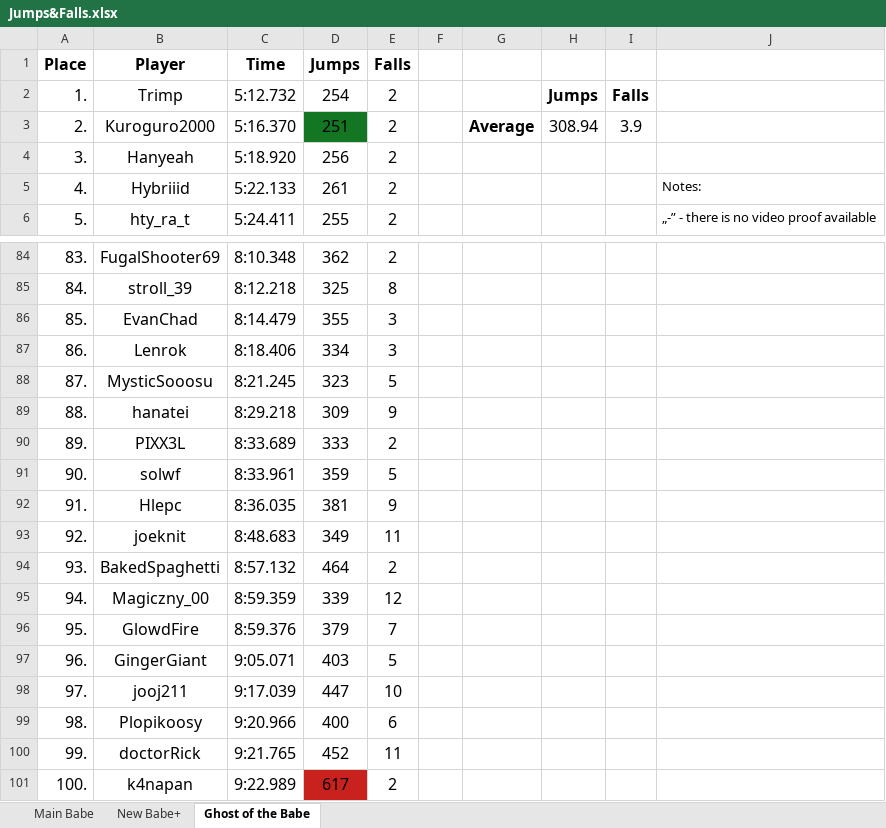
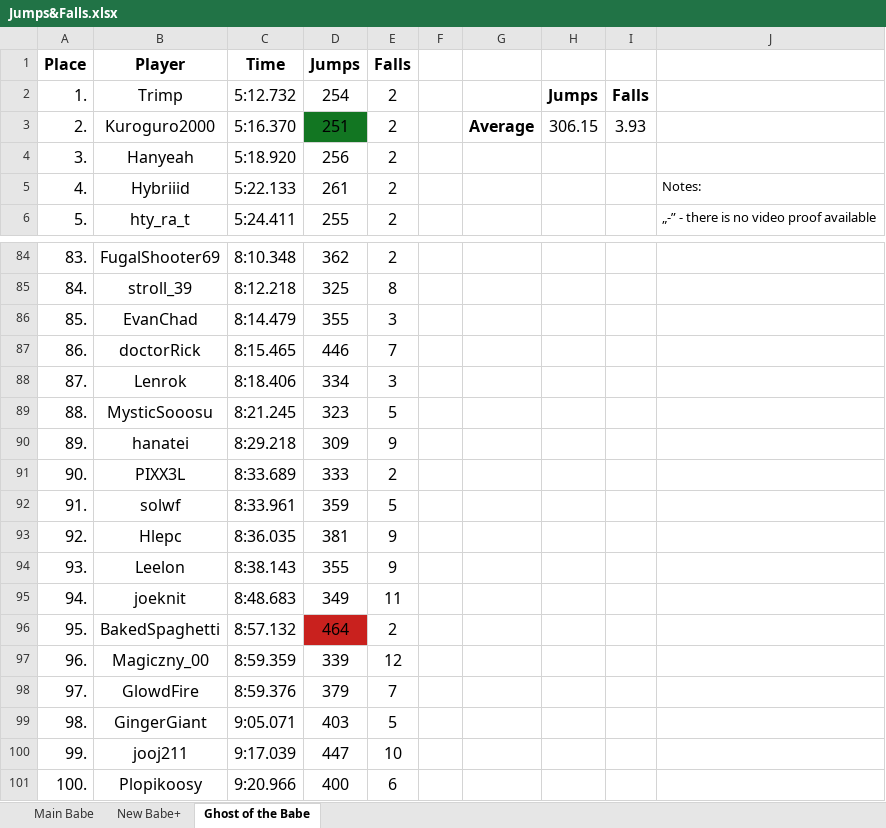
Before and after one commit to Rifre1/Jump-King-Statistics, an Excel workbook: Top100 Jumps&Falls/Jumps&Falls.xlsx, sheet Ghost of the Babe, drawn as a sheet; only a part is shown, gaps mark what is left out; values as stored, in another font and other column widths than the file's, no borders; removed rows and columns are numbered as before the commit, all else as after; the diff names each change by its address in the sheet, - before the commit and + after, or states it on an @@ line.

```diff
--- a/Top100 Jumps&Falls/Jumps&Falls.xlsx (sheet Ghost of the Babe)
+++ b/Top100 Jumps&Falls/Jumps&Falls.xlsx (sheet Ghost of the Babe)
-H3: 308.94
+H3: 306.15
-I3: 3.9
+I3: 3.93
+row 87: 86. | doctorRick | 8:15.465 | 446 | 7
-A88 (Place): 86.
+A88 (Place): 87.
-A89 (Place): 87.
+A89 (Place): 88.
-A90 (Place): 88.
+A90 (Place): 89.
-A91 (Place): 89.
+A91 (Place): 90.
-A92 (Place): 90.
+A92 (Place): 91.
-A93 (Place): 91.
+A93 (Place): 92.
+row 94: 93. | Leelon | 8:38.143 | 355 | 9
-A95 (Place): 92.
+A95 (Place): 94.
-A96 (Place): 93.
+A96 (Place): 95.
-D96 fill: none
+D96 fill: #C9211E
-A97 (Place): 94.
+A97 (Place): 96.
-A98 (Place): 95.
+A98 (Place): 97.
-A99 (Place): 96.
+A99 (Place): 98.
-A100 (Place): 97.
+A100 (Place): 99.
-A101 (Place): 98.
+A101 (Place): 100.
-row 100: 99. | doctorRick | 9:21.765 | 452 | 11
-row 101: 100. | k4napan | 9:22.989 | 617 | 2
```
Also changed, not shown: sheet New Babe+, 2 other files.
